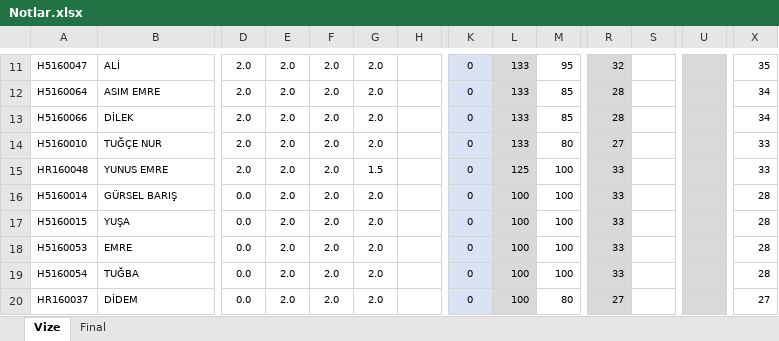
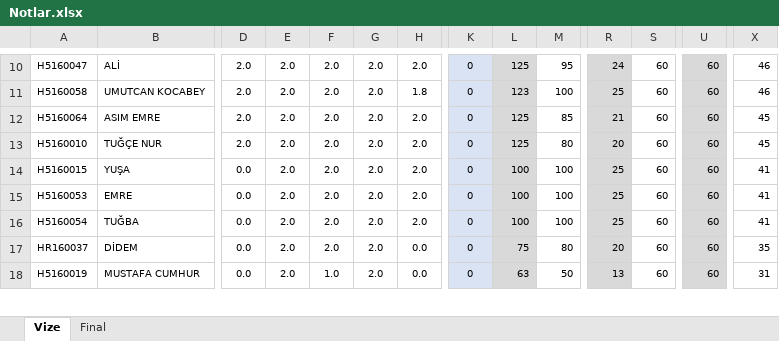
Before and after one commit to ozkansari/MyCourses, an Excel workbook: SoftwareDevEnvAndTools/_docs/Notlar.xlsx, sheet Vize, drawn as a sheet; only a part is shown, gaps mark what is left out; values as stored, in another font and other column widths than the file's, no borders; conditional formats not drawn; removed rows and columns are numbered as before the commit, all else as after; rows hold the shown columns only; the diff covers the shown part only; the diff names each change by its address in the sheet, - before the commit and + after, or states it on an @@ line.

```diff
--- a/SoftwareDevEnvAndTools/_docs/Notlar.xlsx (sheet Vize)
+++ b/SoftwareDevEnvAndTools/_docs/Notlar.xlsx (sheet Vize)
-H10: (empty)
+H10: 2.0
-L10: 133
+L10: 125
-R10: 32
+R10: 24
-S10: (empty)
+S10: 60
-U10: (empty)
+U10: 60
-X10: 35
+X10: 46
+row 11: H5160058 | UMUTCAN KOCABEY | 2.0 | 2.0 | 2.0 | 2.0 | 1.8 | 0 | 123 | 100 | 25 | 60 | 60 | 46
-H12: (empty)
+H12: 2.0
-L12: 133
+L12: 125
-R12: 28
+R12: 21
-S12: (empty)
+S12: 60
-U12: (empty)
+U12: 60
-X12: 34
+X12: 45
-row 13: H5160066 | DİLEK | 2.0 | 2.0 | 2.0 | 2.0 |  | 0 | 133 | 85 | 28 |  |  | 34
-H13: (empty)
+H13: 2.0
-L13: 133
+L13: 125
-R13: 27
+R13: 20
-S13: (empty)
+S13: 60
-U13: (empty)
+U13: 60
-X13: 33
+X13: 45
-row 15: HR160048 | YUNUS EMRE | 2.0 | 2.0 | 2.0 | 1.5 |  | 0 | 125 | 100 | 33 |  |  | 33
-row 16: H5160014 | GÜRSEL BARIŞ | 0.0 | 2.0 | 2.0 | 2.0 |  | 0 | 100 | 100 | 33 |  |  | 28
-H14:H16: (empty)
+H14:H16: 2.0
-R14:R16: 33
+R14:R16: 25
-S14:S17: (empty)
+S14:S17: 60
-U14:U17: (empty)
+U14:U17: 60
-X14:X16: 28
+X14:X16: 41
-H17: (empty)
+H17: 0.0
-L17: 100
+L17: 75
-R17: 27
+R17: 20
-X17: 27
+X17: 35
+row 18: H5160019 | MUSTAFA CUMHUR | 0.0 | 2.0 | 1.0 | 2.0 | 0.0 | 0 | 63 | 50 | 13 | 60 | 60 | 31
```
Also changed, not shown: 8 added rows, 7 removed rows and 48 edited cells elsewhere in this sheet, formulas that keep their value.
